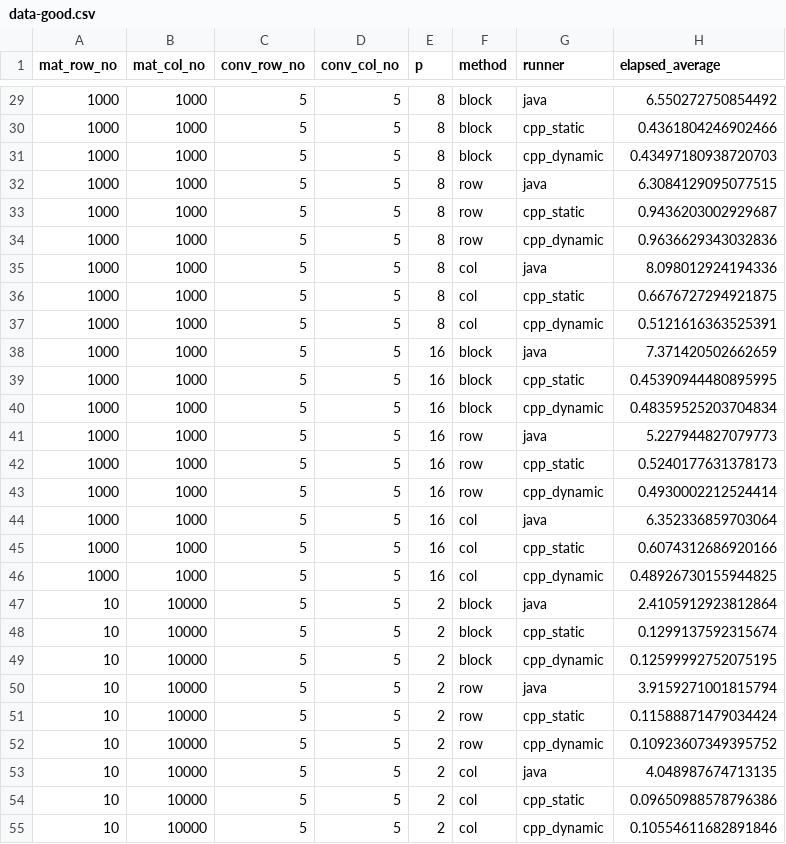
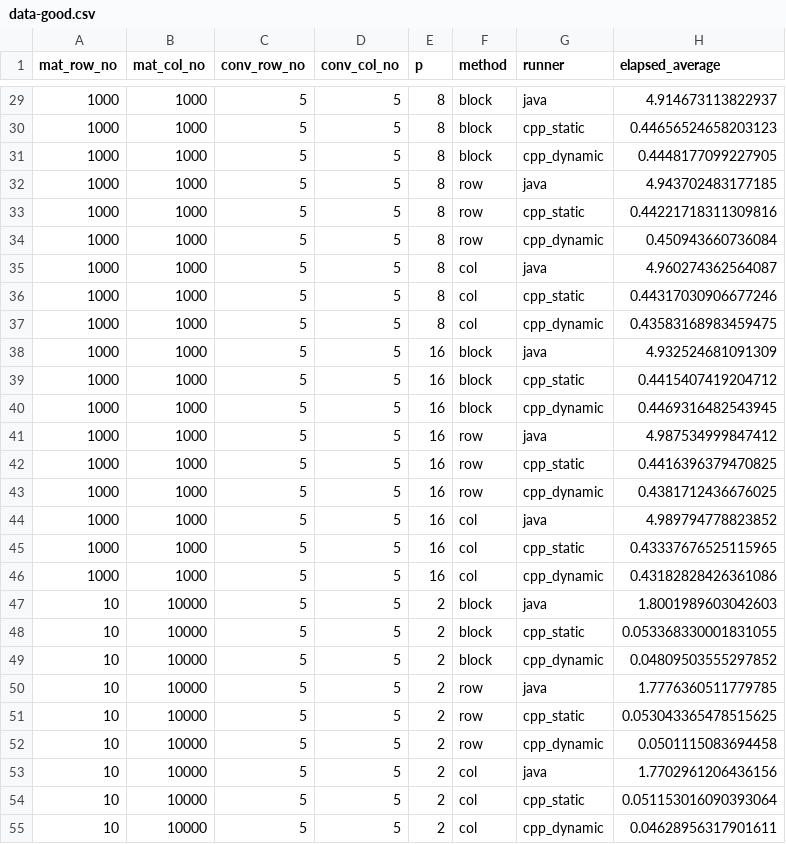
Before and after one commit to CyborgSquirrel/scoala, a CSV file: ppd/01_tema/data-good.csv, drawn as a sheet; only a part is shown, gaps mark what is left out; the diff covers the shown part only.

```diff
--- a/ppd/01_tema/data-good.csv
+++ b/ppd/01_tema/data-good.csv
@@ -29,27 +29,27 @@ mat_row_no,mat_col_no,conv_row_no,conv_col_no,p,method,runner,elapsed_average
-1000,1000,5,5,8,block,java,6.550272750854492
-1000,1000,5,5,8,block,cpp_static,0.4361804246902466
-1000,1000,5,5,8,block,cpp_dynamic,0.43497180938720703
-1000,1000,5,5,8,row,java,6.3084129095077515
-1000,1000,5,5,8,row,cpp_static,0.9436203002929687
-1000,1000,5,5,8,row,cpp_dynamic,0.9636629343032836
-1000,1000,5,5,8,col,java,8.098012924194336
-1000,1000,5,5,8,col,cpp_static,0.6676727294921875
-1000,1000,5,5,8,col,cpp_dynamic,0.5121616363525391
-1000,1000,5,5,16,block,java,7.371420502662659
-1000,1000,5,5,16,block,cpp_static,0.45390944480895995
-1000,1000,5,5,16,block,cpp_dynamic,0.48359525203704834
-1000,1000,5,5,16,row,java,5.227944827079773
-1000,1000,5,5,16,row,cpp_static,0.5240177631378173
-1000,1000,5,5,16,row,cpp_dynamic,0.4930002212524414
-1000,1000,5,5,16,col,java,6.352336859703064
-1000,1000,5,5,16,col,cpp_static,0.6074312686920166
-1000,1000,5,5,16,col,cpp_dynamic,0.48926730155944825
-10,10000,5,5,2,block,java,2.4105912923812864
-10,10000,5,5,2,block,cpp_static,0.1299137592315674
-10,10000,5,5,2,block,cpp_dynamic,0.12599992752075195
-10,10000,5,5,2,row,java,3.9159271001815794
-10,10000,5,5,2,row,cpp_static,0.11588871479034424
-10,10000,5,5,2,row,cpp_dynamic,0.10923607349395752
-10,10000,5,5,2,col,java,4.048987674713135
-10,10000,5,5,2,col,cpp_static,0.09650988578796386
-10,10000,5,5,2,col,cpp_dynamic,0.10554611682891846
+1000,1000,5,5,8,block,java,4.914673113822937
+1000,1000,5,5,8,block,cpp_static,0.44656524658203123
+1000,1000,5,5,8,block,cpp_dynamic,0.4448177099227905
+1000,1000,5,5,8,row,java,4.943702483177185
+1000,1000,5,5,8,row,cpp_static,0.44221718311309816
+1000,1000,5,5,8,row,cpp_dynamic,0.450943660736084
+1000,1000,5,5,8,col,java,4.960274362564087
+1000,1000,5,5,8,col,cpp_static,0.44317030906677246
+1000,1000,5,5,8,col,cpp_dynamic,0.43583168983459475
+1000,1000,5,5,16,block,java,4.932524681091309
+1000,1000,5,5,16,block,cpp_static,0.4415407419204712
+1000,1000,5,5,16,block,cpp_dynamic,0.4469316482543945
+1000,1000,5,5,16,row,java,4.987534999847412
+1000,1000,5,5,16,row,cpp_static,0.4416396379470825
+1000,1000,5,5,16,row,cpp_dynamic,0.4381712436676025
+1000,1000,5,5,16,col,java,4.989794778823852
+1000,1000,5,5,16,col,cpp_static,0.43337676525115965
+1000,1000,5,5,16,col,cpp_dynamic,0.43182828426361086
+10,10000,5,5,2,block,java,1.8001989603042603
+10,10000,5,5,2,block,cpp_static,0.053368330001831055
+10,10000,5,5,2,block,cpp_dynamic,0.04809503555297852
+10,10000,5,5,2,row,java,1.7776360511779785
+10,10000,5,5,2,row,cpp_static,0.053043365478515625
+10,10000,5,5,2,row,cpp_dynamic,0.0501115083694458
+10,10000,5,5,2,col,java,1.7702961206436156
+10,10000,5,5,2,col,cpp_static,0.051153016090393064
+10,10000,5,5,2,col,cpp_dynamic,0.04628956317901611
```
Also changed, not shown: 90 edited cells elsewhere in this file, ppd/01_tema/data.csv, 2 other files.
